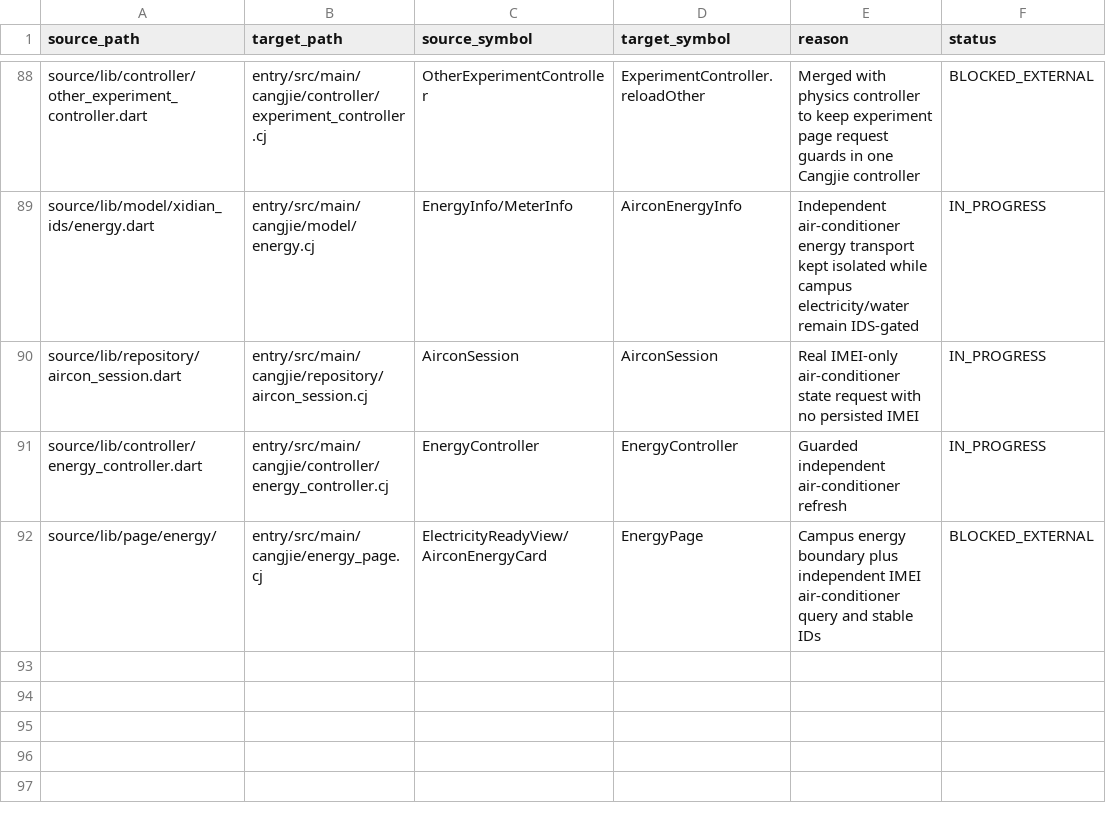
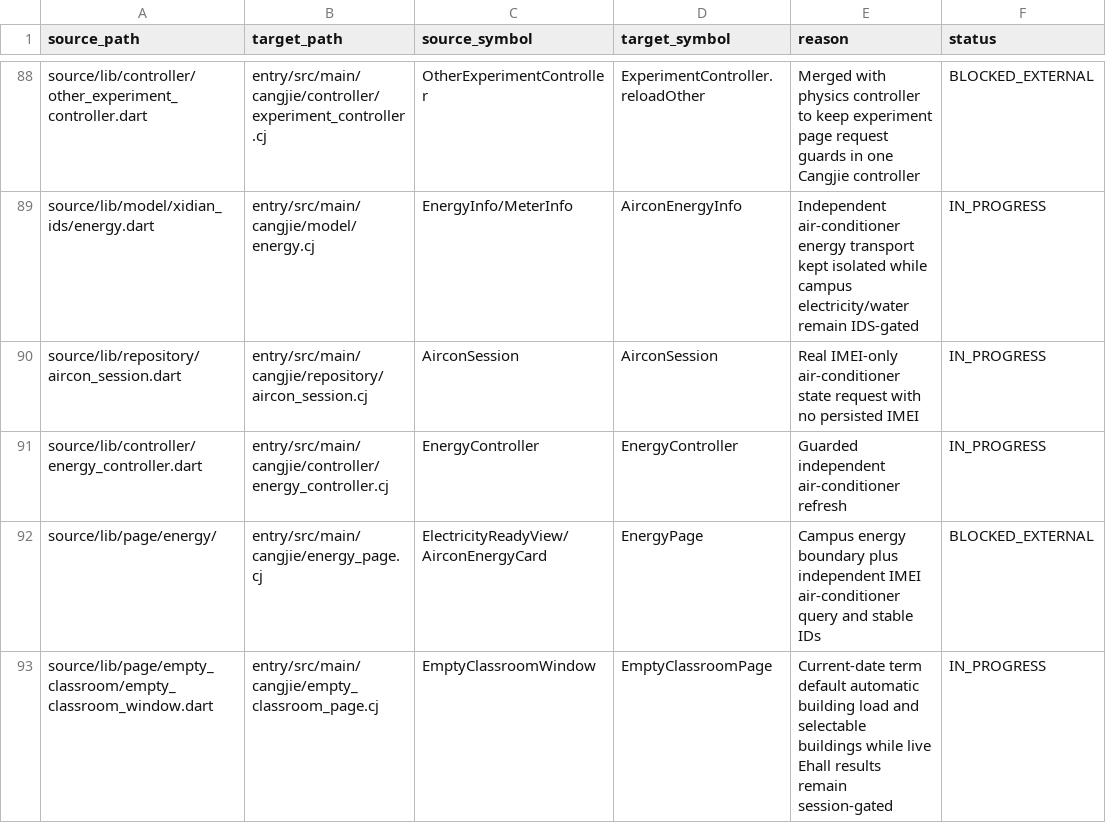
Before and after one commit to phphub123/xdyou, a CSV file: migration/file-name-map.csv, drawn as a sheet; only a part is shown, gaps mark what is left out.

```diff
--- a/migration/file-name-map.csv
+++ b/migration/file-name-map.csv
@@ -92 +92,2 @@ source/lib/controller/energy_controller.dart,entry/src/main/cangjie/controller/e
 source/lib/page/energy/,entry/src/main/cangjie/energy_page.cj,ElectricityReadyView/AirconEnergyCard,EnergyPage,Campus energy boundary plus independent IMEI air-conditioner query and stable IDs,BLOCKED_EXTERNAL
+source/lib/page/empty_classroom/empty_classroom_window.dart,entry/src/main/cangjie/empty_classroom_page.cj,EmptyClassroomWindow,EmptyClassroomPage,Current-date term default automatic building load and selectable buildings while live Ehall results remain session-gated,IN_PROGRESS
```
Also changed, not shown: 15 other files.
